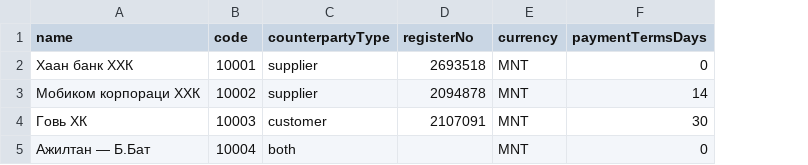
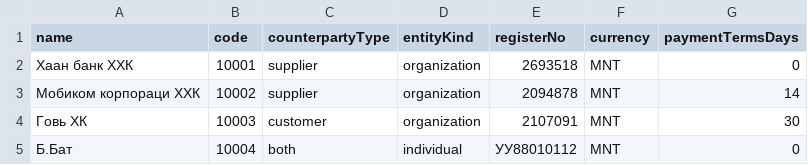
Before and after one commit to Tuguldur0107/entry-accounting, a CSV file: docs/deployment/master-data/02-counterparties.csv, drawn as a sheet; addresses are those after the commit; the diff names each change by its address in the sheet, - before the commit and + after, or states it on an @@ line.

```diff
--- a/docs/deployment/master-data/02-counterparties.csv
+++ b/docs/deployment/master-data/02-counterparties.csv
+column D (entityKind), rows 2-5: organization | organization | organization | individual
-A5 (name): Ажилтан — Б.Бат
+A5 (name): Б.Бат
-E5 (registerNo): (empty)
+E5 (registerNo): УУ88010112
```
Also changed, not shown: 16 other files.
